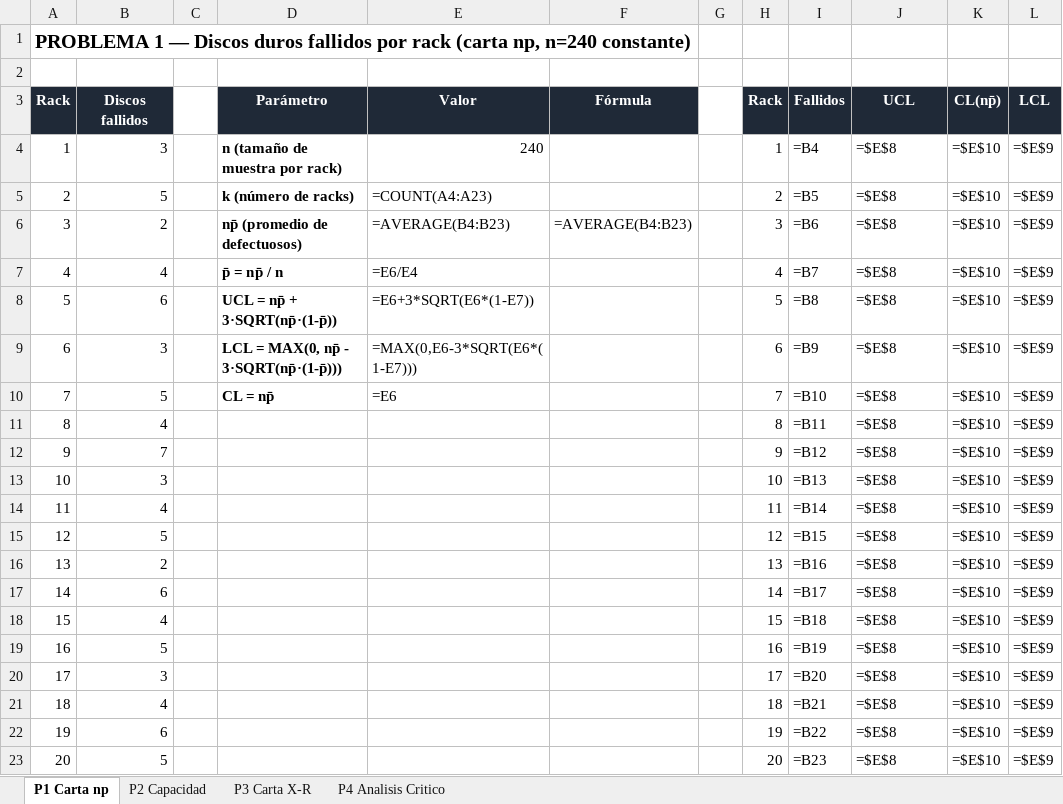
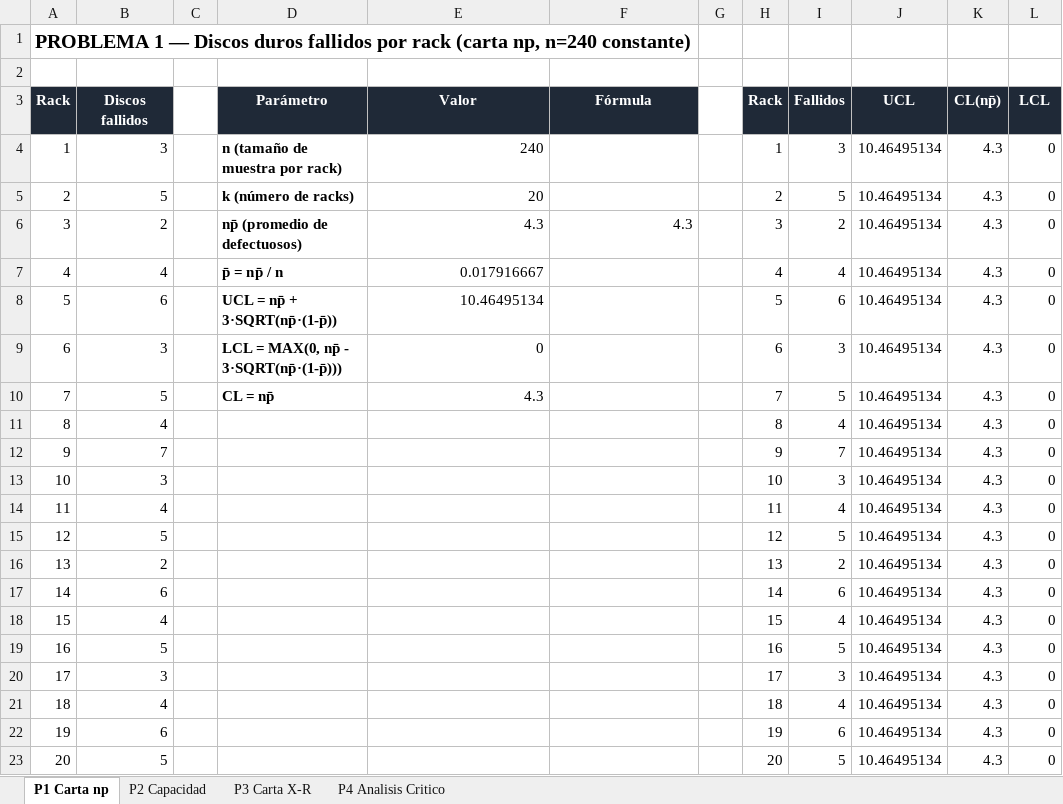
Before and after one commit to EDUARDOROMAN566/PC4-Roman-Eduardo, an Excel workbook: excel/solucion.xlsx, sheet P1 Carta np, drawn as a sheet; values as stored, in another font and other column widths than the file's, no borders; formulas without a stored value are shown as written; charts and pictures not drawn; the diff names each change by its address in the sheet, - before the commit and + after, or states it on an @@ line.

```diff
--- a/excel/solucion.xlsx (sheet P1 Carta np)
+++ b/excel/solucion.xlsx (sheet P1 Carta np)
-I4 (Fallidos): =B4
+I4 (Fallidos): 3
-J4:J23 (UCL): =$E$8
+J4:J23 (UCL): 10.46495134
-K4:K23 (CL(np̄)): =$E$10
+K4:K23 (CL(np̄)): 4.3
-L4:L23 (LCL): =$E$9
+L4:L23 (LCL): 0
-E5 (Valor): =COUNT(A4:A23)
+E5 (Valor): 20
-I5 (Fallidos): =B5
+I5 (Fallidos): 5
-E6 (Valor): =AVERAGE(B4:B23)
+E6 (Valor): 4.3
-F6 (Fórmula): =AVERAGE(B4:B23)
+F6 (Fórmula): 4.3
-I6 (Fallidos): =B6
+I6 (Fallidos): 2
-E7 (Valor): =E6/E4
+E7 (Valor): 0.017916667
-I7 (Fallidos): =B7
+I7 (Fallidos): 4
-E8 (Valor): =E6+3*SQRT(E6*(1-E7))
+E8 (Valor): 10.46495134
-I8 (Fallidos): =B8
+I8 (Fallidos): 6
-E9 (Valor): =MAX(0,E6-3*SQRT(E6*(1-E7)))
+E9 (Valor): 0
-I9 (Fallidos): =B9
+I9 (Fallidos): 3
-E10 (Valor): =E6
+E10 (Valor): 4.3
-I10 (Fallidos): =B10
+I10 (Fallidos): 5
-I11 (Fallidos): =B11
+I11 (Fallidos): 4
-I12 (Fallidos): =B12
+I12 (Fallidos): 7
-I13 (Fallidos): =B13
+I13 (Fallidos): 3
-I14 (Fallidos): =B14
+I14 (Fallidos): 4
-I15 (Fallidos): =B15
+I15 (Fallidos): 5
-I16 (Fallidos): =B16
+I16 (Fallidos): 2
-I17 (Fallidos): =B17
+I17 (Fallidos): 6
-I18 (Fallidos): =B18
+I18 (Fallidos): 4
-I19 (Fallidos): =B19
+I19 (Fallidos): 5
-I20 (Fallidos): =B20
+I20 (Fallidos): 3
-I21 (Fallidos): =B21
+I21 (Fallidos): 4
-I22 (Fallidos): =B22
+I22 (Fallidos): 6
-I23 (Fallidos): =B23
+I23 (Fallidos): 5
```
Also changed, not shown: sheet P3 Carta X-R, sheet P2 Capacidad, charts or pictures, 6 other files.
